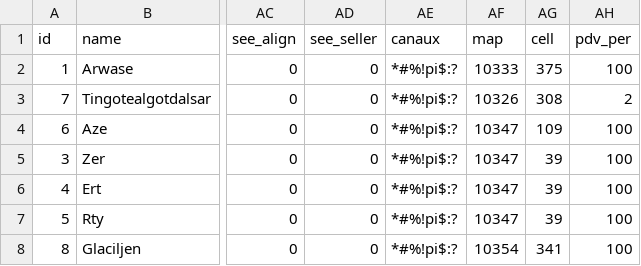
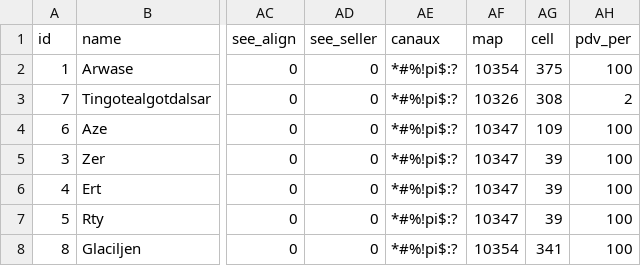
Before and after one commit to GofusProject/gofus, a CSV file: database/player_database.csv, drawn as a sheet; only a part is shown, gaps mark what is left out; the diff names each change by its address in the sheet, - before the commit and + after, or states it on an @@ line.

```diff
--- a/database/player_database.csv
+++ b/database/player_database.csv
-AF2 (map): 10333
+AF2 (map): 10354
```
Also changed, not shown: 3 other files.
